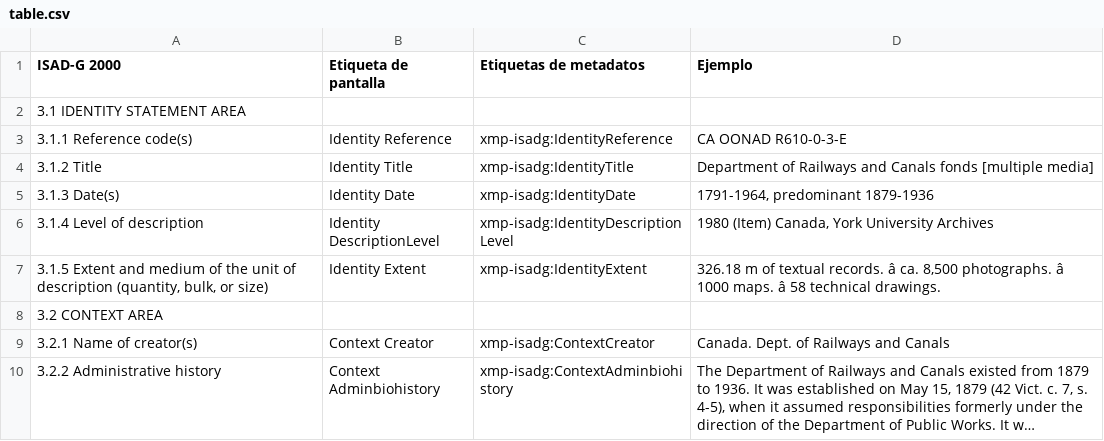
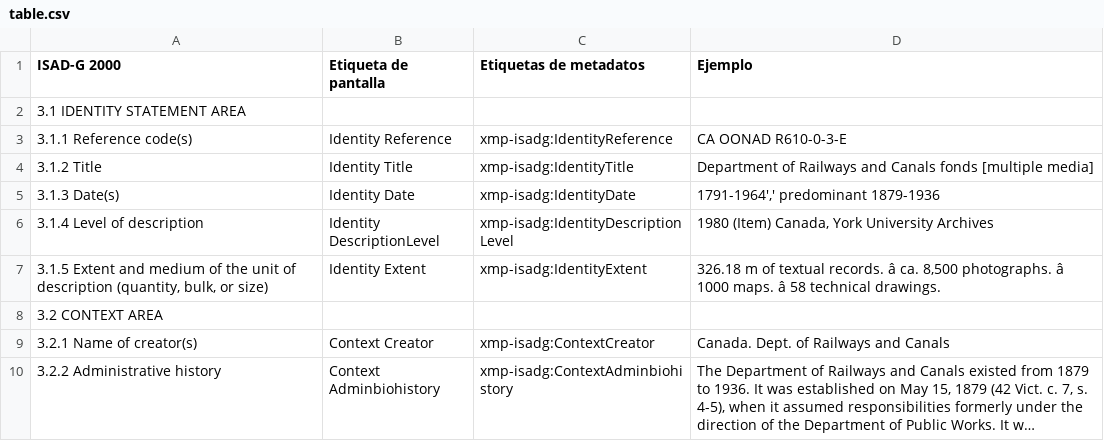
Before and after one commit to MuseosAbiertos/docs.museosabiertos, a CSV file: pages/06.isadg/table.csv, drawn as a sheet; only a part is shown; long unchanged cells end in ….

```diff
--- a/pages/06.isadg/table.csv
+++ b/pages/06.isadg/table.csv
@@ -4,3 +4,3 @@ ISAD-G 2000,Etiqueta de pantalla,Etiquetas de metadatos,Ejemplo
 3.1.2 Title,Identity Title,xmp-isadg:IdentityTitle,Department of Railways and Canals fonds [multiple media]
-3.1.3 Date(s),Identity Date,xmp-isadg:IdentityDate,"1791-1964, predominant 1879-1936"
+3.1.3 Date(s),Identity Date,xmp-isadg:IdentityDate,"1791-1964',' predominant 1879-1936"
 3.1.4 Level of description,Identity DescriptionLevel,xmp-isadg:IdentityDescriptionLevel,"1980 (Item) Canada, York University Archives"
```
Also changed, not shown: 1 other file.
